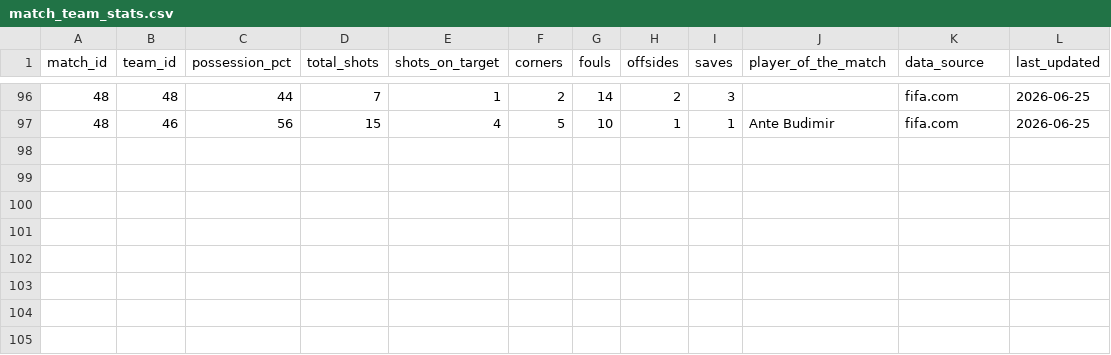
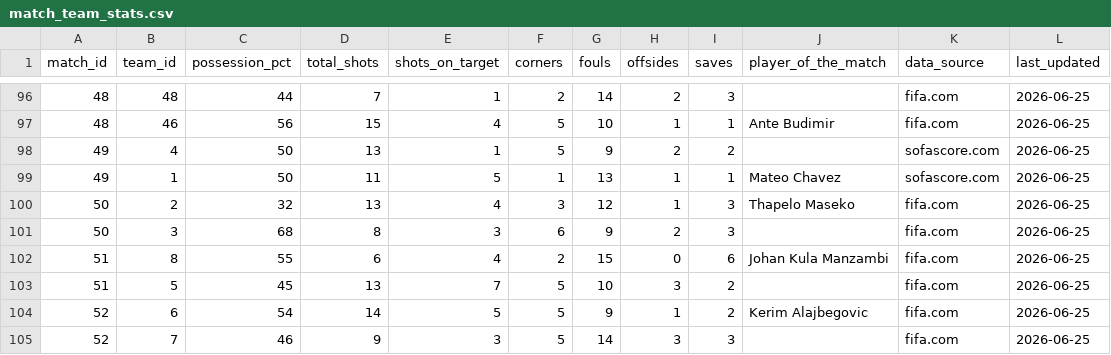
Before and after one commit to mominullptr/FIFA-World-Cup-2026-Dataset, a CSV file: match_team_stats.csv, drawn as a sheet; only a part is shown, gaps mark what is left out.

```diff
--- a/match_team_stats.csv
+++ b/match_team_stats.csv
@@ -97 +97,9 @@ match_id,team_id,possession_pct,total_shots,shots_on_target,corners,fouls,offsid
 48,46,56,15,4,5,10,1,1,Ante Budimir,fifa.com,2026-06-25
+49,4,50,13,1,5,9,2,2,,sofascore.com,2026-06-25
+49,1,50,11,5,1,13,1,1,Mateo Chavez,sofascore.com,2026-06-25
+50,2,32,13,4,3,12,1,3,Thapelo Maseko,fifa.com,2026-06-25
+50,3,68,8,3,6,9,2,3,,fifa.com,2026-06-25
+51,8,55,6,4,2,15,0,6,Johan Kula Manzambi,fifa.com,2026-06-25
+51,5,45,13,7,5,10,3,2,,fifa.com,2026-06-25
+52,6,54,14,5,5,9,1,2,Kerim Alajbegovic,fifa.com,2026-06-25
+52,7,46,9,3,5,14,3,3,,fifa.com,2026-06-25
```
Also changed, not shown: match_events.csv, match_lineups.csv, 5 other files.
